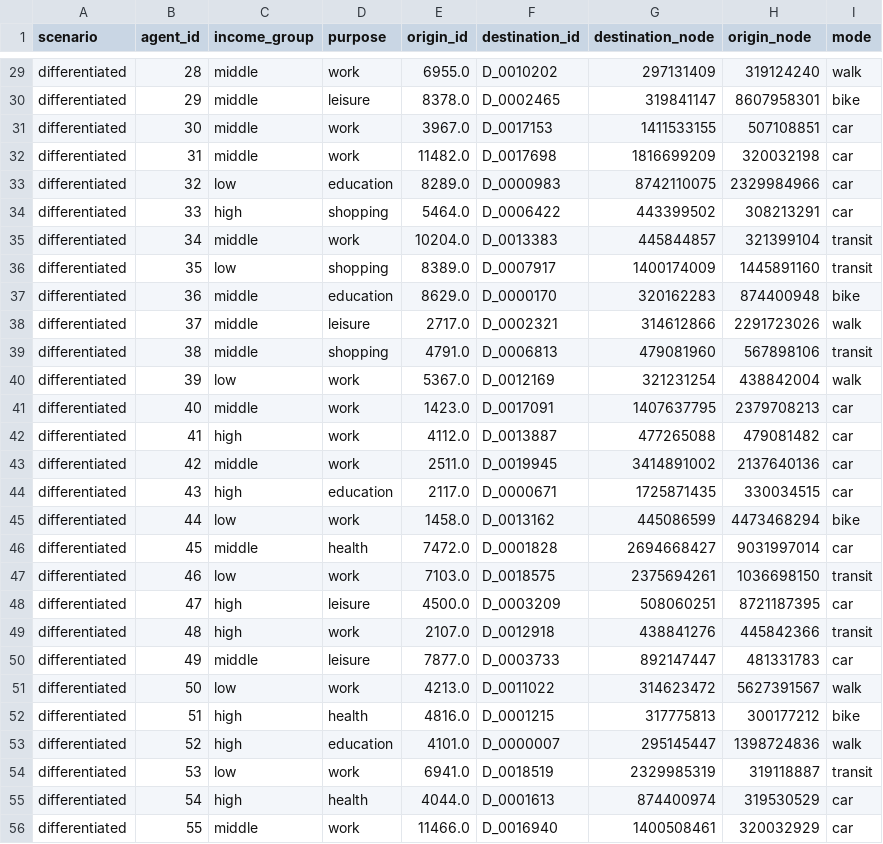
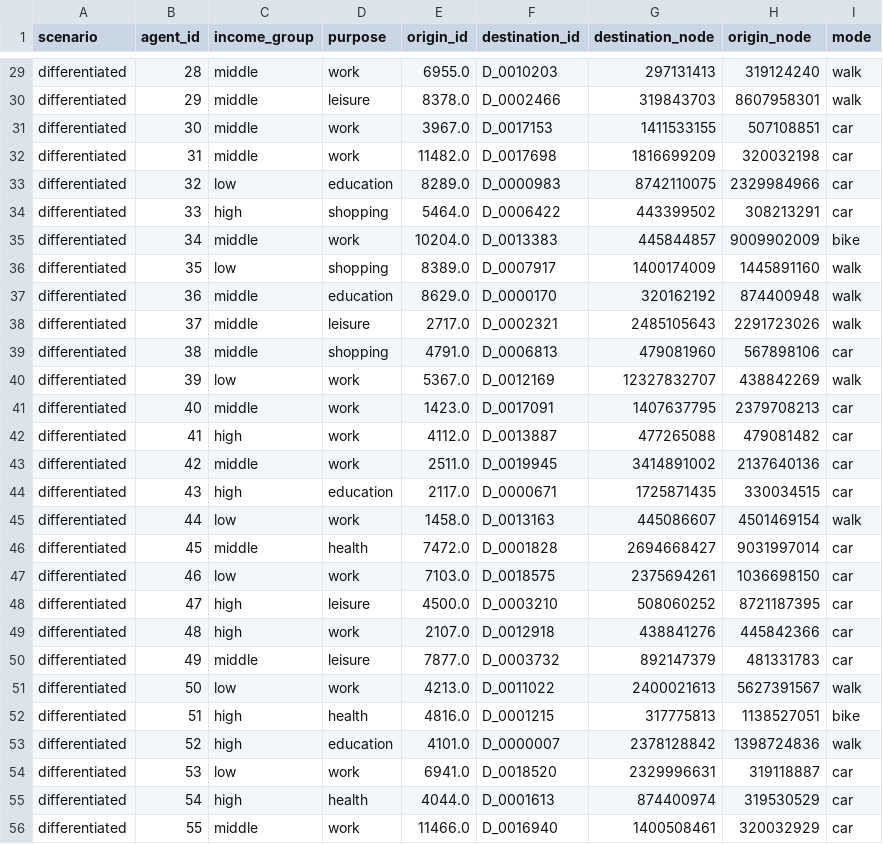
Before and after one commit to S-Behling/EtPilot, a CSV file: outputs/pilot/agents_differentiated.csv, drawn as a sheet; only a part is shown, gaps mark what is left out; the diff covers the shown part only; the diff names each change by its address in the sheet, - before the commit and + after, or states it on an @@ line.

```diff
--- a/outputs/pilot/agents_differentiated.csv
+++ b/outputs/pilot/agents_differentiated.csv
-F29 (destination_id): D_0010202
+F29 (destination_id): D_0010203
-G29 (destination_node): 297131409
+G29 (destination_node): 297131413
-F30 (destination_id): D_0002465
+F30 (destination_id): D_0002466
-G30 (destination_node): 319841147
+G30 (destination_node): 319843703
-I30 (mode): bike
+I30 (mode): walk
-H35 (origin_node): 321399104
+H35 (origin_node): 9009902009
-I35 (mode): transit
+I35 (mode): bike
-I36 (mode): transit
+I36 (mode): walk
-G37 (destination_node): 320162283
+G37 (destination_node): 320162192
-I37 (mode): bike
+I37 (mode): walk
-G38 (destination_node): 314612866
+G38 (destination_node): 2485105643
-I39 (mode): transit
+I39 (mode): car
-G40 (destination_node): 321231254
+G40 (destination_node): 12327832707
-H40 (origin_node): 438842004
+H40 (origin_node): 438842269
-F45 (destination_id): D_0013162
+F45 (destination_id): D_0013163
-G45 (destination_node): 445086599
+G45 (destination_node): 445086607
-H45 (origin_node): 4473468294
+H45 (origin_node): 4501469154
-I45 (mode): bike
+I45 (mode): walk
-I47 (mode): transit
+I47 (mode): car
-F48 (destination_id): D_0003209
+F48 (destination_id): D_0003210
-G48 (destination_node): 508060251
+G48 (destination_node): 508060252
-I49 (mode): transit
+I49 (mode): car
-F50 (destination_id): D_0003733
+F50 (destination_id): D_0003732
-G50 (destination_node): 892147447
+G50 (destination_node): 892147379
-G51 (destination_node): 314623472
+G51 (destination_node): 2400021613
-H52 (origin_node): 300177212
+H52 (origin_node): 1138527051
-G53 (destination_node): 295145447
+G53 (destination_node): 2378128842
-F54 (destination_id): D_0018519
+F54 (destination_id): D_0018520
-G54 (destination_node): 2329985319
+G54 (destination_node): 2329996631
-I54 (mode): transit
+I54 (mode): car
```
Also changed, not shown: 84 edited cells elsewhere in this file, outputs/pilot/agents_all_scenarios.csv, outputs/pilot/agents_baseline.csv, 8 other files.
